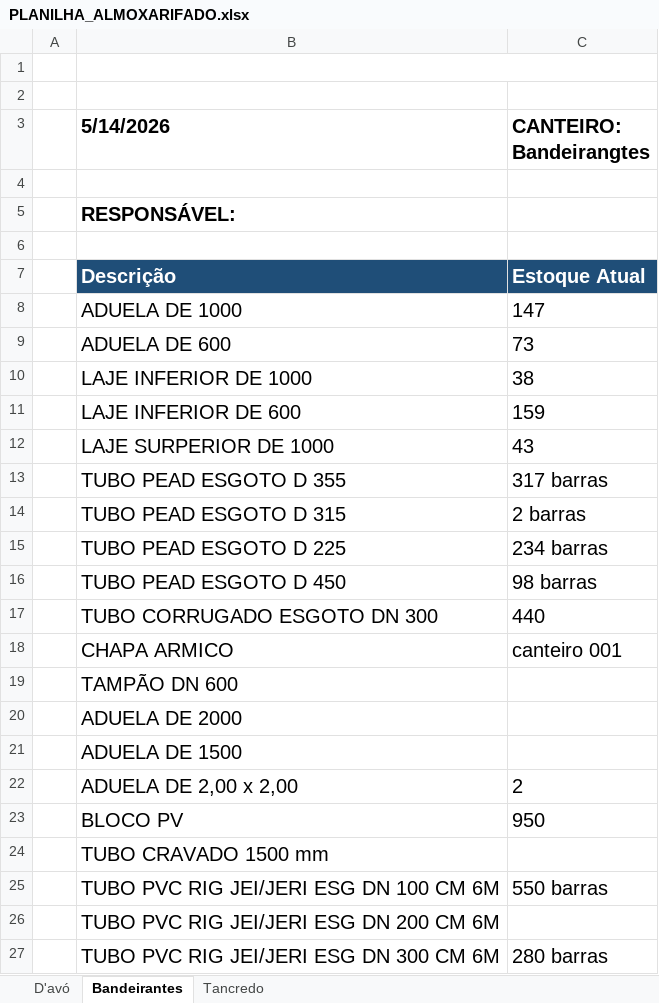
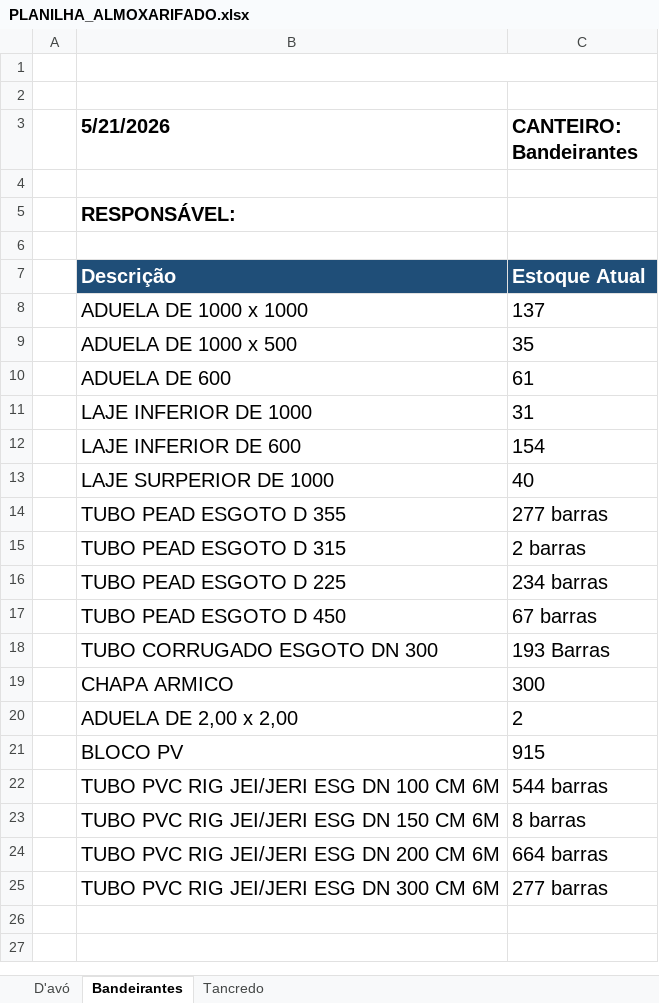
Before and after one commit to integra6a-star/dashboard-obras, an Excel workbook: PLANILHA_ALMOXARIFADO.xlsx, sheet Bandeirantes, drawn as a sheet; values as stored, in another font and other column widths than the file's, no borders; removed rows and columns are numbered as before the commit, all else as after; the diff names each change by its address in the sheet, - before the commit and + after, or states it on an @@ line.

```diff
--- a/PLANILHA_ALMOXARIFADO.xlsx (sheet Bandeirantes)
+++ b/PLANILHA_ALMOXARIFADO.xlsx (sheet Bandeirantes)
-B3: 5/14/2026
+B3: 5/21/2026
-C3: CANTEIRO: Bandeirangtes
+C3: CANTEIRO: Bandeirantes
-row 8:  | ADUELA DE 1000 | 147
+row 8:  | ADUELA DE 1000 x 1000 | 137
+row 9:  | ADUELA DE 1000 x 500 | 35
-C10 (CANTEIRO: Bandeirantes): 73
+C10 (CANTEIRO: Bandeirantes): 61
-C11 (CANTEIRO: Bandeirantes): 38
+C11 (CANTEIRO: Bandeirantes): 31
-C12 (CANTEIRO: Bandeirantes): 159
+C12 (CANTEIRO: Bandeirantes): 154
-C13 (CANTEIRO: Bandeirantes): 43
+C13 (CANTEIRO: Bandeirantes): 40
-C14 (CANTEIRO: Bandeirantes): 317 barras
+C14 (CANTEIRO: Bandeirantes): 277 barras
-C17 (CANTEIRO: Bandeirantes): 98 barras
+C17 (CANTEIRO: Bandeirantes): 67 barras
-C18 (CANTEIRO: Bandeirantes): 440
+C18 (CANTEIRO: Bandeirantes): 193 Barras
-C19 (CANTEIRO: Bandeirantes): canteiro 001
+C19 (CANTEIRO: Bandeirantes): 300
-row 19:  | TAMPÃO DN 600
-row 20:  | ADUELA DE 2000
-row 21:  | ADUELA DE 1500
-C21 (CANTEIRO: Bandeirantes): 950
+C21 (CANTEIRO: Bandeirantes): 915
-row 24:  | TUBO CRAVADO 1500 mm
-C22 (CANTEIRO: Bandeirantes): 550 barras
+C22 (CANTEIRO: Bandeirantes): 544 barras
+row 23:  | TUBO PVC RIG JEI/JERI ESG DN 150 CM 6M | 8 barras
-C24 (CANTEIRO: Bandeirantes): (empty)
+C24 (CANTEIRO: Bandeirantes): 664 barras
-C25 (CANTEIRO: Bandeirantes): 280 barras
+C25 (CANTEIRO: Bandeirantes): 277 barras
```
Also changed, not shown: sheet D'avó, sheet Tancredo, BASE_DASH_EXTENSAO_POWERBI.xlsx, EAP_PRODUCAO.xlsx, 36 other files.
